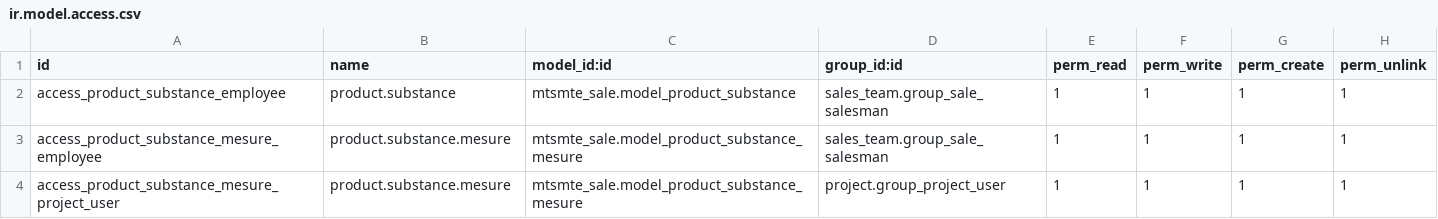
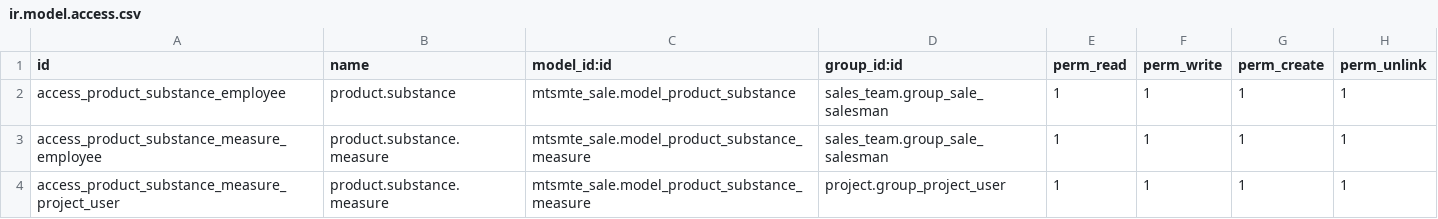
Before and after one commit to yankinmax/web, a CSV file: odoo/local-src/mtsmte_sale/security/ir.model.access.csv, drawn as a sheet.

Commit message:
s/mesure/measure/ & col for measure in task view

```diff
--- a/odoo/local-src/mtsmte_sale/security/ir.model.access.csv
+++ b/odoo/local-src/mtsmte_sale/security/ir.model.access.csv
@@ -2,3 +2,3 @@ id,name,model_id:id,group_id:id,perm_read,perm_write,perm_create,perm_unlink
 access_product_substance_employee,product.substance,mtsmte_sale.model_product_substance,sales_team.group_sale_salesman,1,1,1,1
-access_product_substance_mesure_employee,product.substance.mesure,mtsmte_sale.model_product_substance_mesure,sales_team.group_sale_salesman,1,1,1,1
-access_product_substance_mesure_project_user,product.substance.mesure,mtsmte_sale.model_product_substance_mesure,project.group_project_user,1,1,1,1
+access_product_substance_measure_employee,product.substance.measure,mtsmte_sale.model_product_substance_measure,sales_team.group_sale_salesman,1,1,1,1
+access_product_substance_measure_project_user,product.substance.measure,mtsmte_sale.model_product_substance_measure,project.group_project_user,1,1,1,1
```
Also changed, not shown: 7 other files.
